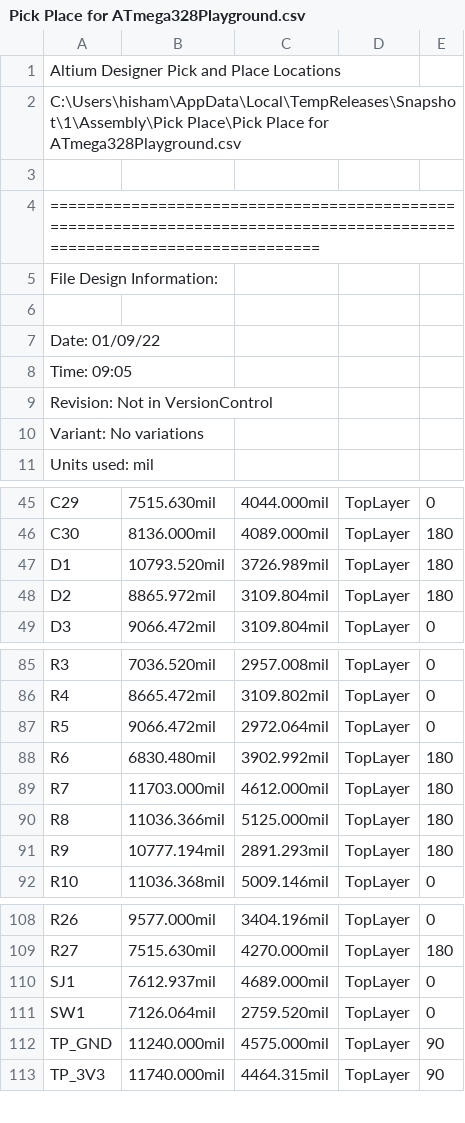
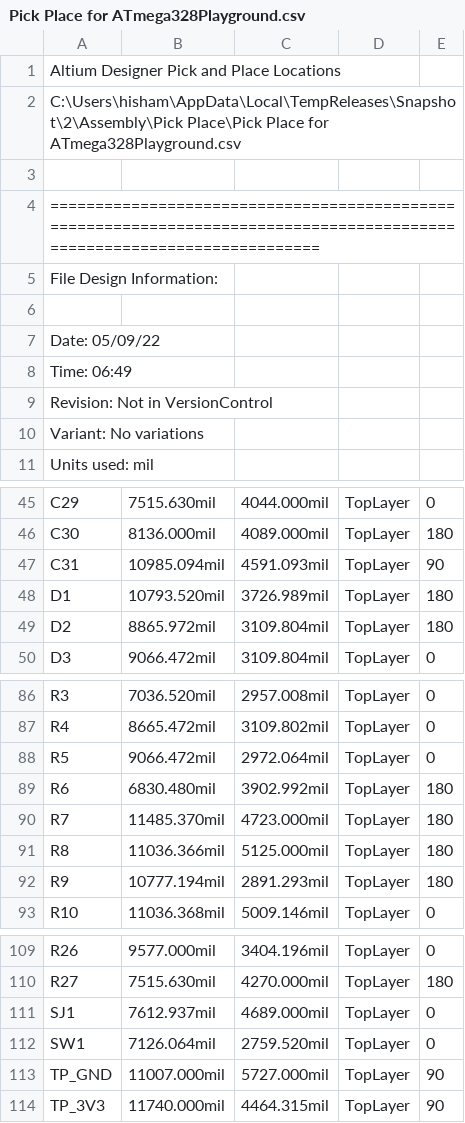
Before and after one commit to hishamk/yaduino, a CSV file: pick_place/Pick Place for ATmega328Playground.csv, drawn as a sheet; only a part is shown, gaps mark what is left out.

```diff
--- a/pick_place/Pick Place for ATmega328Playground.csv
+++ b/pick_place/Pick Place for ATmega328Playground.csv
@@ -1,3 +1,3 @@
 Altium Designer Pick and Place Locations
-C:\Users\hisham\AppData\Local\TempReleases\Snapshot\1\Assembly\Pick Place\Pick Place for ATmega328Playground.csv
+C:\Users\hisham\AppData\Local\TempReleases\Snapshot\2\Assembly\Pick Place\Pick Place for ATmega328Playground.csv
 
@@ -6,4 +6,4 @@ File Design Information:
 
-Date:       01/09/22
-Time:       09:05
+Date:       05/09/22
+Time:       06:49
 Revision:   Not in VersionControl
@@ -46,2 +46,3 @@ Units used: mil
 "C30","8136.000mil","4089.000mil","TopLayer","180"
+"C31","10985.094mil","4591.093mil","TopLayer","90"
 "D1","10793.520mil","3726.989mil","TopLayer","180"
@@ -88,3 +89,3 @@ Units used: mil
 "R6","6830.480mil","3902.992mil","TopLayer","180"
-"R7","11703.000mil","4612.000mil","TopLayer","180"
+"R7","11485.370mil","4723.000mil","TopLayer","180"
 "R8","11036.366mil","5125.000mil","TopLayer","180"
@@ -111,3 +112,3 @@ Units used: mil
 "SW1","7126.064mil","2759.520mil","TopLayer","0"
-"TP_GND","11240.000mil","4575.000mil","TopLayer","90"
+"TP_GND","11007.000mil","5727.000mil","TopLayer","90"
 "TP_3V3","11740.000mil","4464.315mil","TopLayer","90"
```
Also changed, not shown: bom/BOM_PartType-ATmega328 Playground.csv, 23 other files.
